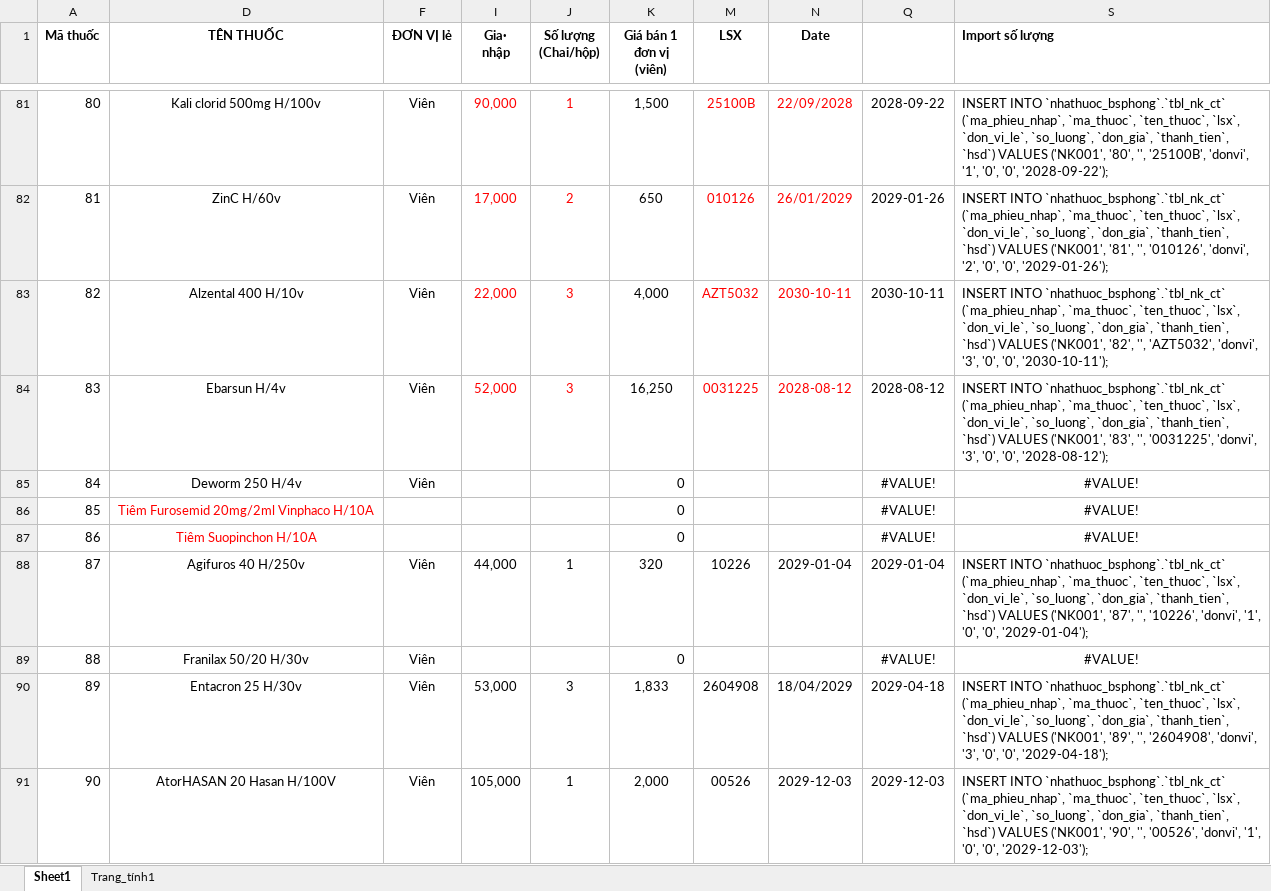
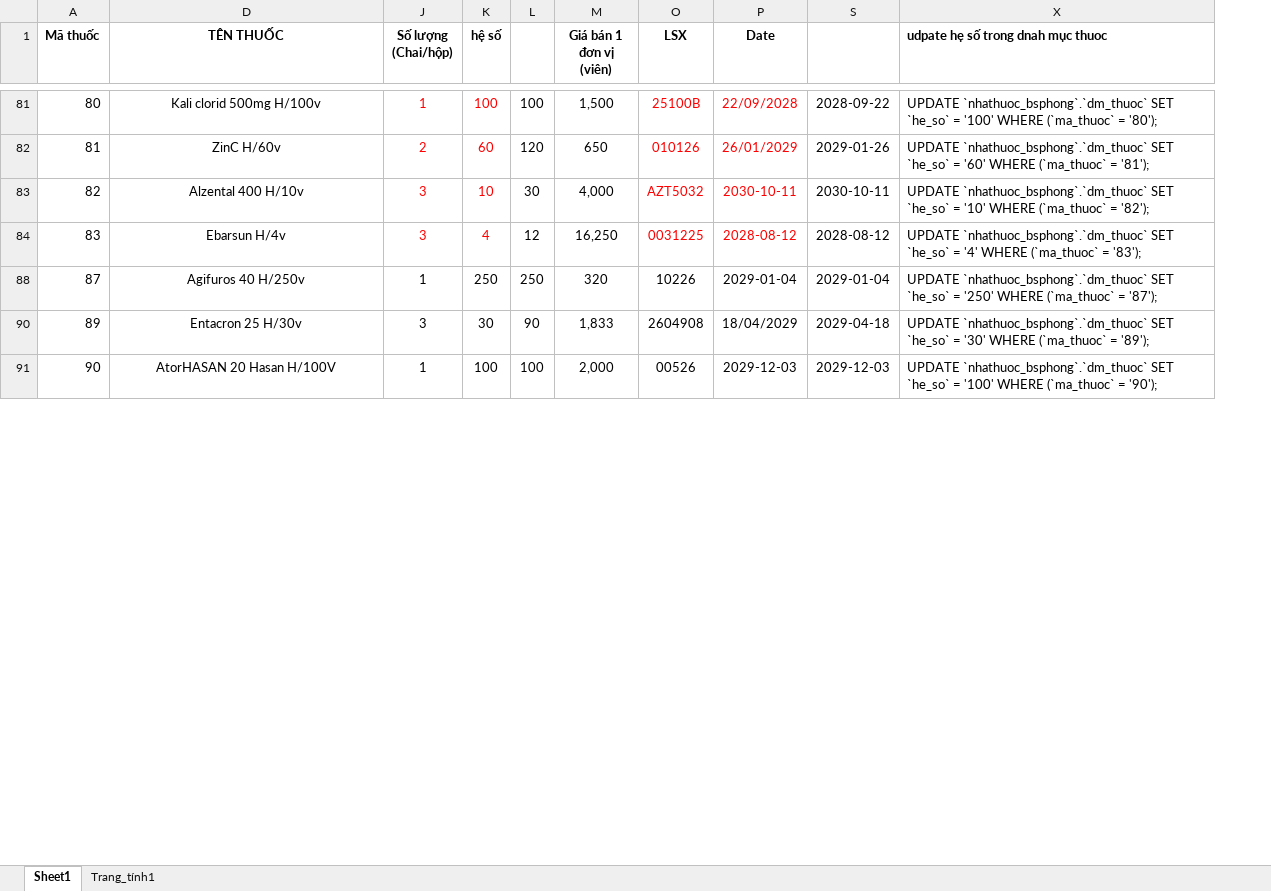
Before and after one commit to votanloc/NhaThuoc-BSPhong, an Excel workbook: danh mục thuốc.xlsx, sheet Sheet1, drawn as a sheet; only a part is shown, gaps mark what is left out; values as stored, in another font and other column widths than the file's, no borders; removed rows and columns are numbered as before the commit, all else as after; the diff covers the shown part only; the diff names each change by its address in the sheet, - before the commit and + after, or states it on an @@ line.

```diff
--- a/danh mục thuốc.xlsx (sheet Sheet1)
+++ b/danh mục thuốc.xlsx (sheet Sheet1)
@@ column F (ĐƠN VỊ lẻ) hidden, rows 81-84: all Viên; row 88: Viên; rows 90-91: Viên | Viên @@
@@ column I (Gia· nhập) hidden, rows 81-84: 90,000 | 17,000 | 22,000 | 52,000; row 88: 44,000; rows 90-91: 53,000 | 105,000 @@
+column K (hệ số), rows 81-91: 100 | 60 | 10 | 4 | 250 | 30 | 100
@@ column L unhidden, rows 81-91: 100 | 120 | 30 | 12 | 250 | 90 | 100 @@
-column S (Import số lượng), rows 81-84: INSERT INTO `nhathuoc_bsphong`.`tbl_nk_ct` (`ma_phieu_nhap`, `ma_thuoc`, `ten_thuoc`, `lsx`, `don_vi_le`, `so_luong`, `don_gia`, `thanh_tien`, `hsd`) VALUES ('NK001', '80', '', '25100B', 'donvi', '1', '0', '0', '2028-09-22'); | INSERT INTO `nhathuoc_bsphong`.`tbl_nk_ct` (`ma_phieu_nhap`, `ma_thuoc`, `ten_thuoc`, `lsx`, `don_vi_le`, `so_luong`, `don_gia`, `thanh_tien`, `hsd`) VALUES ('NK001', '81', '', '010126', 'donvi', '2', '0', '0', '2029-01-26'); | INSERT INTO `nhathuoc_bsphong`.`tbl_nk_ct` (`ma_phieu_nhap`, `ma_thuoc`, `ten_thuoc`, `lsx`, `don_vi_le`, `so_luong`, `don_gia`, `thanh_tien`, `hsd`) VALUES ('NK001', '82', '', 'AZT5032', 'donvi', '3', '0', '0', '2030-10-11'); | INSERT INTO `nhathuoc_bsphong`.`tbl_nk_ct` (`ma_phieu_nhap`, `ma_thuoc`, `ten_thuoc`, `lsx`, `don_vi_le`, `so_luong`, `don_gia`, `thanh_tien`, `hsd`) VALUES ('NK001', '83', '', '0031225', 'donvi', '3', '0', '0', '2028-08-12');; row 88: INSERT INTO `nhathuoc_bsphong`.`tbl_nk_ct` (`ma_phieu_nhap`, `ma_thuoc`, `ten_thuoc`, `lsx`, `don_vi_le`, `so_luong`, `don_gia`, `thanh_tien`, `hsd`) VALUES ('NK001', '87', '', '10226', 'donvi', '1', '0', '0', '2029-01-04');; rows 90-91: INSERT INTO `nhathuoc_bsphong`.`tbl_nk_ct` (`ma_phieu_nhap`, `ma_thuoc`, `ten_thuoc`, `lsx`, `don_vi_le`, `so_luong`, `don_gia`, `thanh_tien`, `hsd`) VALUES ('NK001', '89', '', '2604908', 'donvi', '3', '0', '0', '2029-04-18'); | INSERT INTO `nhathuoc_bsphong`.`tbl_nk_ct` (`ma_phieu_nhap`, `ma_thuoc`, `ten_thuoc`, `lsx`, `don_vi_le`, `so_luong`, `don_gia`, `thanh_tien`, `hsd`) VALUES ('NK001', '90', '', '00526', 'donvi', '1', '0', '0', '2029-12-03');
+column X, row 1: udpate hẹ số trong dnah mục thuoc; rows 81-91: UPDATE `nhathuoc_bsphong`.`dm_thuoc` SET `he_so` = '100' WHERE (`ma_thuoc` = '80'); | UPDATE `nhathuoc_bsphong`.`dm_thuoc` SET `he_so` = '60' WHERE (`ma_thuoc` = '81'); | UPDATE `nhathuoc_bsphong`.`dm_thuoc` SET `he_so` = '10' WHERE (`ma_thuoc` = '82'); | UPDATE `nhathuoc_bsphong`.`dm_thuoc` SET `he_so` = '4' WHERE (`ma_thuoc` = '83'); | UPDATE `nhathuoc_bsphong`.`dm_thuoc` SET `he_so` = '250' WHERE (`ma_thuoc` = '87'); | UPDATE `nhathuoc_bsphong`.`dm_thuoc` SET `he_so` = '30' WHERE (`ma_thuoc` = '89'); | UPDATE `nhathuoc_bsphong`.`dm_thuoc` SET `he_so` = '100' WHERE (`ma_thuoc` = '90');
-row 85: 84 | Deworm 250 H/4v | Viên |  |  | 0 |  |  | #VALUE! | #VALUE!
-row 86: 85 | Tiêm Furosemid 20mg/2ml Vinphaco H/10A |  |  |  | 0 |  |  | #VALUE! | #VALUE!
-row 87: 86 | Tiêm Suopinchon H/10A |  |  |  | 0 |  |  | #VALUE! | #VALUE!
-row 89: 88 | Franilax 50/20 H/30v | Viên |  |  | 0 |  |  | #VALUE! | #VALUE!
```
Also changed, not shown: 67 removed rows elsewhere in this sheet, formulas that keep their value, hidden cells, 5 other files.
